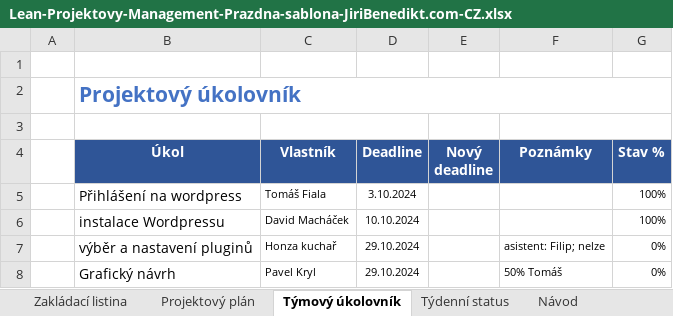
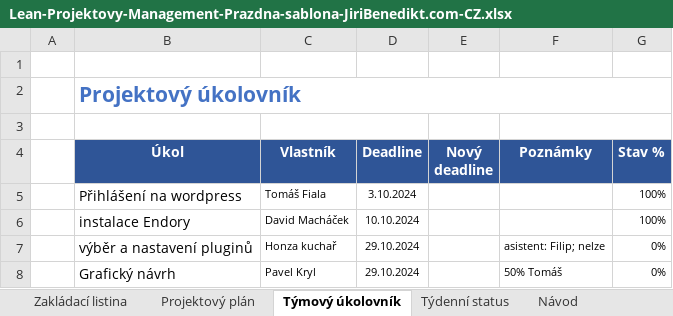
Before and after one commit to Popolok8/ProjektPIF, an Excel workbook: Lean-Projektovy-Management-Prazdna-sablona-JiriBenedikt.com-CZ.xlsx, sheet Týmový úkolovník, drawn as a sheet; values as stored, in another font and other column widths than the file's, no borders; conditional formats not drawn; the diff names each change by its address in the sheet, - before the commit and + after, or states it on an @@ line.

```diff
--- a/Lean-Projektovy-Management-Prazdna-sablona-JiriBenedikt.com-CZ.xlsx (sheet Týmový úkolovník)
+++ b/Lean-Projektovy-Management-Prazdna-sablona-JiriBenedikt.com-CZ.xlsx (sheet Týmový úkolovník)
-B6 (Úkol): instalace Wordpressu
+B6 (Úkol): instalace Endory
```
Also changed, not shown: sheet Zakládací listina, sheet Projektový plán.
